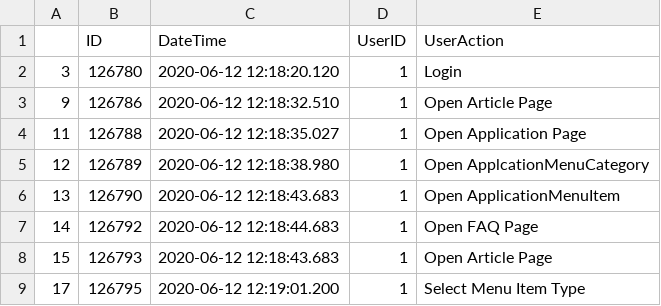
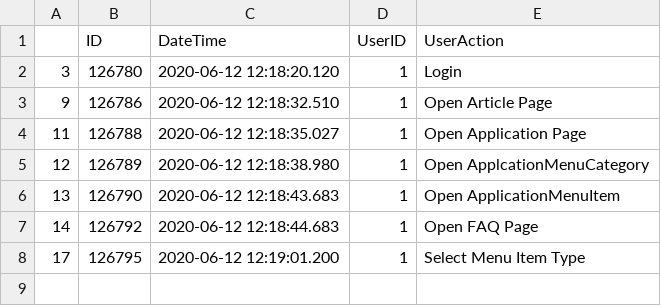
Before and after one commit to FreekStijfs/Pre-processing, a CSV file: Adding_menu_item/Cleaned_data/cleaned-data_ideal_path_menu_item.csv, drawn as a sheet; the diff names each change by its address in the sheet, - before the commit and + after, or states it on an @@ line.

```diff
--- a/Adding_menu_item/Cleaned_data/cleaned-data_ideal_path_menu_item.csv
+++ b/Adding_menu_item/Cleaned_data/cleaned-data_ideal_path_menu_item.csv
-row 8: 15 | 126793 | 2020-06-12 12:18:43.683 | 1 | Open Article Page
```
Also changed, not shown: Adding_menu_item/Raw_data/Ideal_flow_adding_of_menu_item copy.csv, 4 other files.
